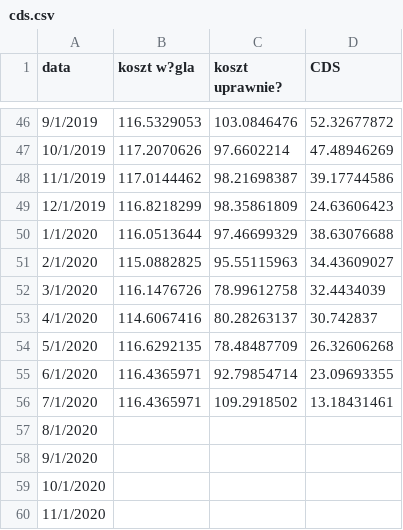
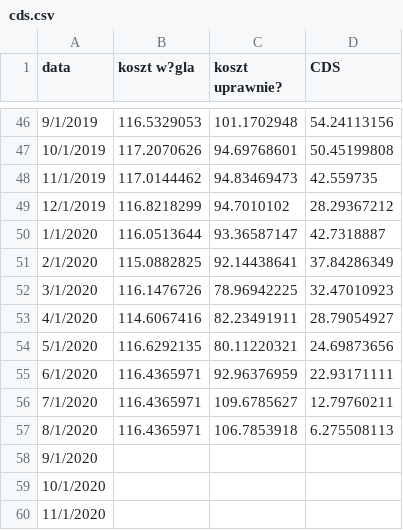
Before and after one commit to michal-jedra-fe/miesiecznik-public, a CSV file: cds.csv, drawn as a sheet; only a part is shown, gaps mark what is left out; the diff covers the shown part only.

```diff
--- a/cds.csv
+++ b/cds.csv
@@ -46,13 +46,13 @@ data,koszt w?gla,koszt uprawnie?,CDS
-9/1/2019,116.5329053,103.0846476,52.32677872
-10/1/2019,117.2070626,97.6602214,47.48946269
-11/1/2019,117.0144462,98.21698387,39.17744586
-12/1/2019,116.8218299,98.35861809,24.63606423
-1/1/2020,116.0513644,97.46699329,38.63076688
-2/1/2020,115.0882825,95.55115963,34.43609027
-3/1/2020,116.1476726,78.99612758,32.4434039
-4/1/2020,114.6067416,80.28263137,30.742837
-5/1/2020,116.6292135,78.48487709,26.32606268
-6/1/2020,116.4365971,92.79854714,23.09693355
-7/1/2020,116.4365971,109.2918502,13.18431461
-8/1/2020,,,
+9/1/2019,116.5329053,101.1702948,54.24113156
+10/1/2019,117.2070626,94.69768601,50.45199808
+11/1/2019,117.0144462,94.83469473,42.559735
+12/1/2019,116.8218299,94.7010102,28.29367212
+1/1/2020,116.0513644,93.36587147,42.7318887
+2/1/2020,115.0882825,92.14438641,37.84286349
+3/1/2020,116.1476726,78.96942225,32.47010923
+4/1/2020,114.6067416,82.23491911,28.79054927
+5/1/2020,116.6292135,80.11220321,24.69873656
+6/1/2020,116.4365971,92.96376959,22.93171111
+7/1/2020,116.4365971,109.6785627,12.79760211
+8/1/2020,116.4365971,106.7853918,6.275508113
 9/1/2020,,,
```
Also changed, not shown: 64 edited cells elsewhere in this file.
